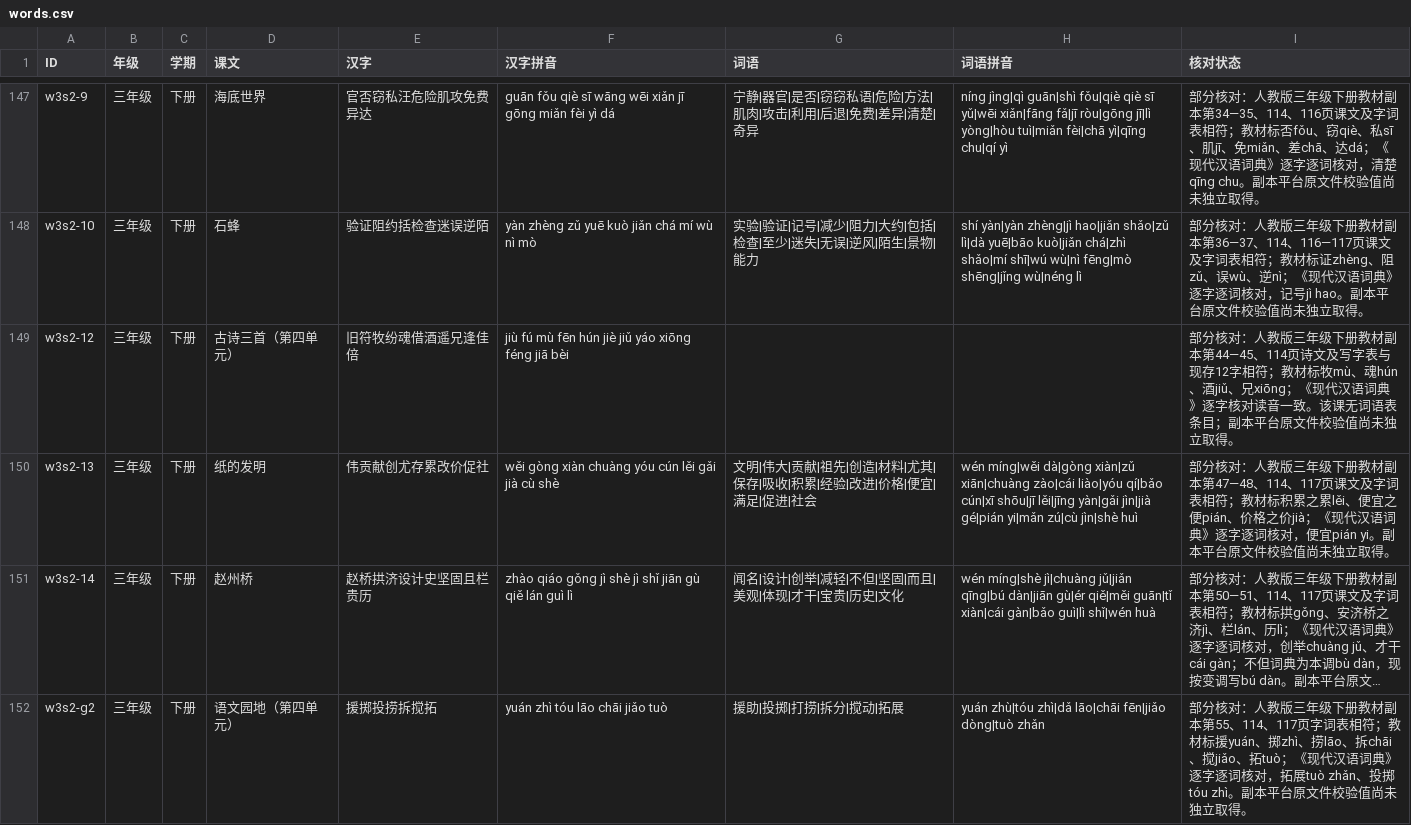
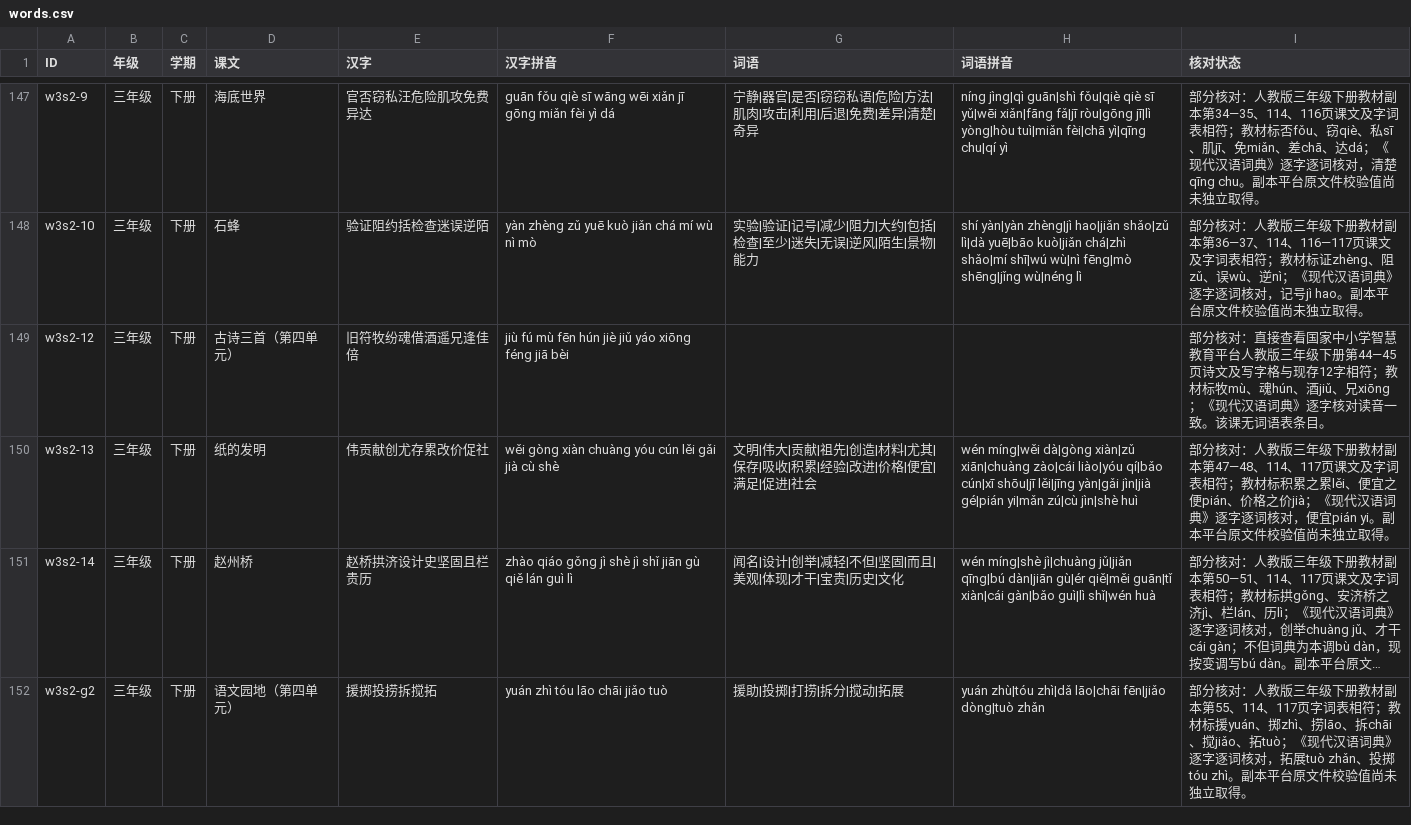
Before and after one commit to meta-learning-lab/rijiyuelei, a CSV file: dist/words.csv, drawn as a sheet; only a part is shown, gaps mark what is left out; long unchanged cells end in …; the diff covers the shown part only.

```diff
--- a/dist/words.csv
+++ b/dist/words.csv
@@ -148,3 +148,3 @@ w3s2-9,三年级,下册,海底世界,官否窃私汪危险肌攻免费异达,gu
 w3s2-10,三年级,下册,石蜂,验证阻约括检查迷误逆陌,yàn zhèng zǔ yuē kuò jiǎn chá mí wù nì mò,实验|验证|记号|减少|阻力|大约|包括|检查|至少|迷失|无误|逆风|陌生|景物|能力,shí yàn|yàn zhèng|jì hao|jiǎn shǎo|zǔ lì|dà yuē|bāo kuò|jiǎn chá|zhì shǎo|mí shī|wú wù|nì fēng|mò shēng|jǐng wù|néng lì,部分核对：人教版三年级下册教材副本第36—37、114、116—117页课文及字词表相符；教材标证zhèng、阻zǔ、误wù、逆nì；《现代汉语词典》逐字逐词核对，记号jì hao。副本平台原文件校验值尚未独立取得。
-w3s2-12,三年级,下册,古诗三首（第四单元）,旧符牧纷魂借酒遥兄逢佳倍,jiù fú mù fēn hún jiè jiǔ yáo xiōng féng jiā bèi,,,部分核对：人教版三年级下册教材副本第44—45、114页诗文及写字表与现存12字相符；教材标牧mù、魂hún、酒jiǔ、兄xiōng；《现代汉语词典》逐字核对读音一致。该课无词语表条目；副本平台原文件校验值尚未独立取得。
+w3s2-12,三年级,下册,古诗三首（第四单元）,旧符牧纷魂借酒遥兄逢佳倍,jiù fú mù fēn hún jiè jiǔ yáo xiōng féng jiā bèi,,,部分核对：直接查看国家中小学智慧教育平台人教版三年级下册第44—45页诗文及写字格与现存12字相符；教材标牧mù、魂hún、酒jiǔ、兄xiōng；《现代汉语词典》逐字核对读音一致。该课无词语表条目。
 w3s2-13,三年级,下册,纸的发明,伟贡献创尤存累改价促社,wěi gòng xiàn chuàng yóu cún lěi gǎi jià cù shè,文明|伟大|贡献|祖先|创造|材料|尤其|保存|吸收|积累|经验|改进|价格|便宜|满足|促进|社会,wén míng|wěi dà|gòng xiàn|zǔ xiān|chuàng zào|cái liào|yóu qí|bǎo cún|xī shōu|jī lěi|jīng yàn|gǎi jìn|jià gé|pián yi|mǎn zú|cù jìn|shè huì,部分核对：人教版三年级下册教材副本第47—48、114、117页课文及字词表相符；教材标积累之累lěi、便宜之便pián、价格之价jià；《现代汉语词典》逐字逐词核对，便宜pián yi。副本平台原文件校验值尚未独立取得。
```
Also changed, not shown: 4 edited cells elsewhere in this file, dist/poems.csv.
